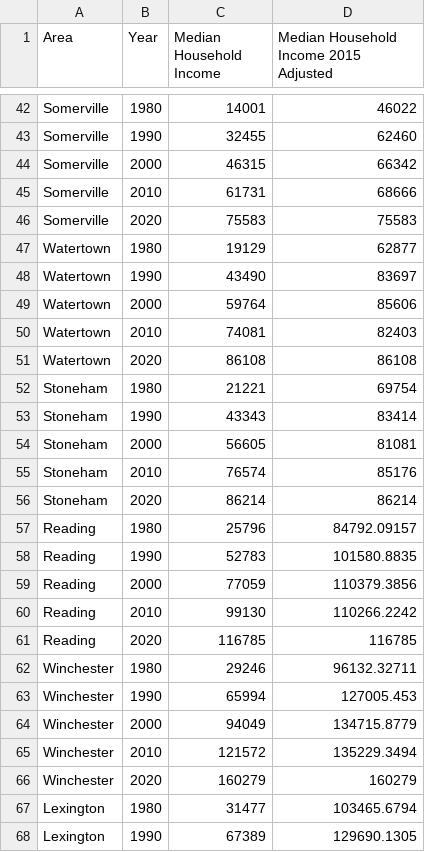
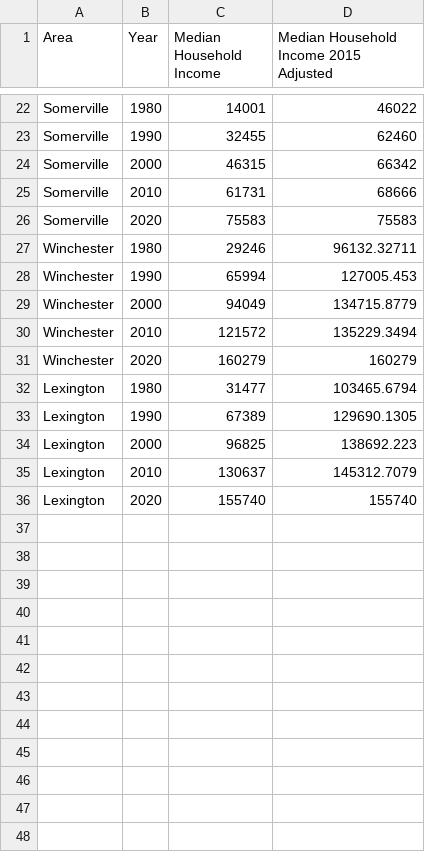
Before and after one commit to d59gibson/masterplan, a CSV file: demographics/hhincome.csv, drawn as a sheet; only a part is shown, gaps mark what is left out; the shorter side is filled out with more unchanged rows; the diff covers the shown part only.

```diff
--- a/demographics/hhincome.csv
+++ b/demographics/hhincome.csv
@@ -46,17 +26,2 @@ Somerville,2010,61731,68666
 Somerville,2020,75583,75583
-Watertown,1980,19129,62877
-Watertown,1990,43490,83697
-Watertown,2000,59764,85606
-Watertown,2010,74081,82403
-Watertown,2020,86108,86108
-Stoneham,1980,21221,69754
-Stoneham,1990,43343,83414
-Stoneham,2000,56605,81081
-Stoneham,2010,76574,85176
-Stoneham,2020,86214,86214
-Reading,1980,25796,84792.09157
-Reading,1990,52783,101580.8835
-Reading,2000,77059,110379.3856
-Reading,2010,99130,110266.2242
-Reading,2020,116785,116785
 Winchester,1980,29246,96132.32711
```
Also changed, not shown: 20 removed rows elsewhere in this file.
